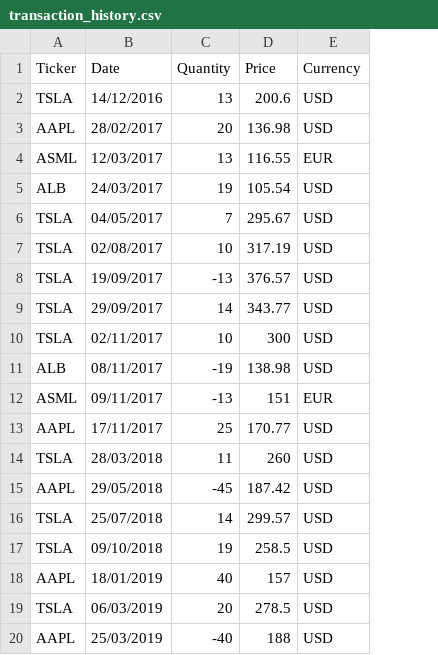
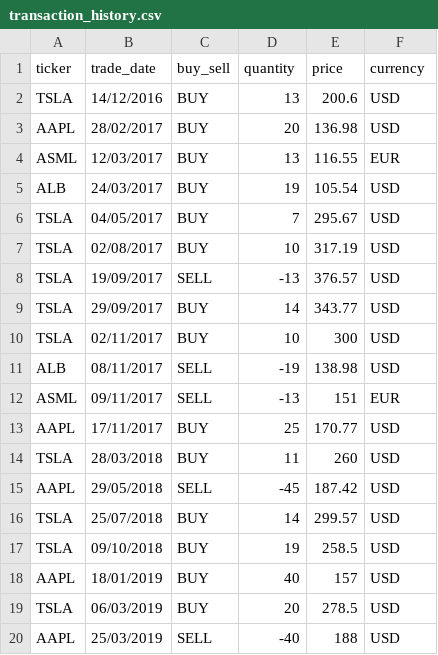
Before and after one commit to rteuwens/investment_portfolio, a CSV file: transaction_history.csv, drawn as a sheet; removed rows and columns are numbered as before the commit, all else as after; the diff names each change by its address in the sheet, - before the commit and + after, or states it on an @@ line.

```diff
--- a/transaction_history.csv
+++ b/transaction_history.csv
+column C, rows 2-20: BUY | BUY | BUY | BUY | BUY | BUY | SELL | BUY | BUY | SELL | SELL | BUY | BUY | SELL | BUY | BUY | BUY | BUY | SELL
-row 1: Ticker | Date | Quantity | Price | Currency
+row 1: ticker | trade_date | buy_sell | quantity | price | currency
```
Also changed, not shown: 1 other file.
